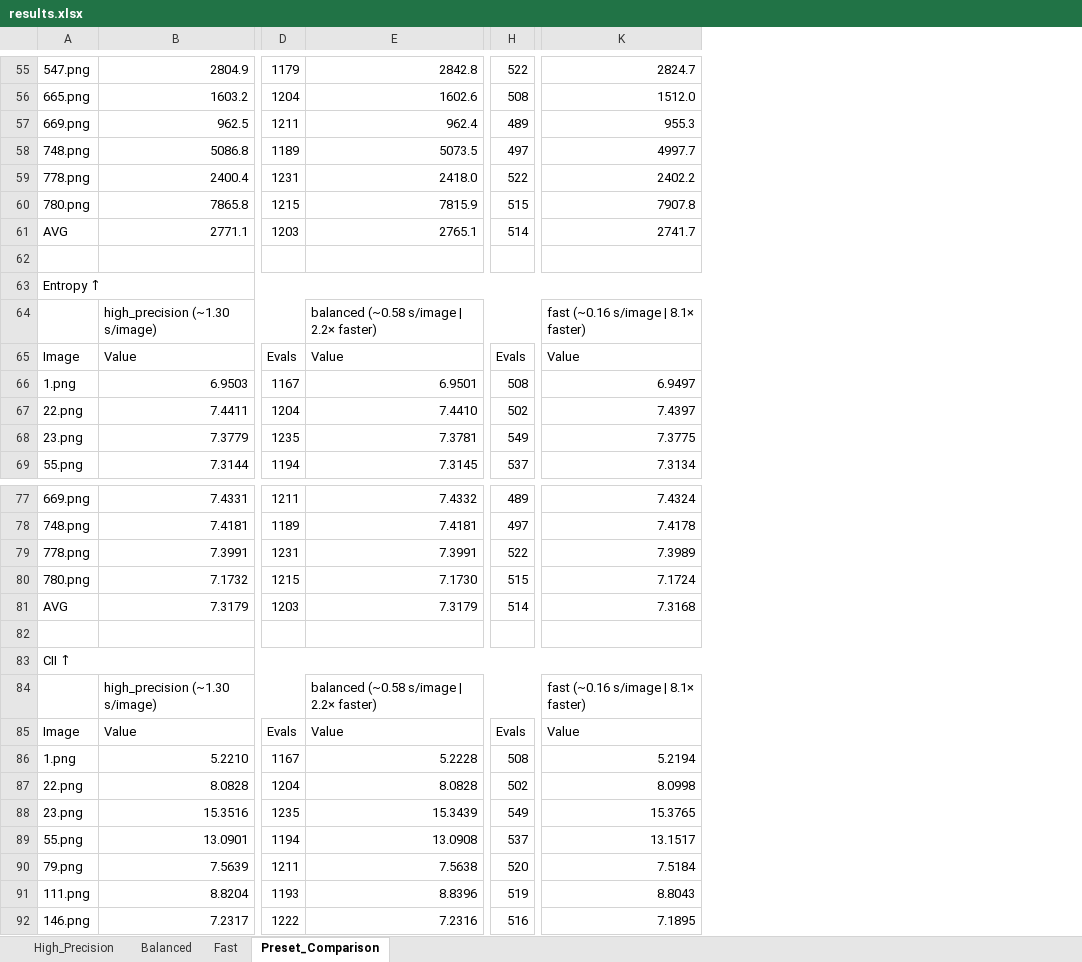
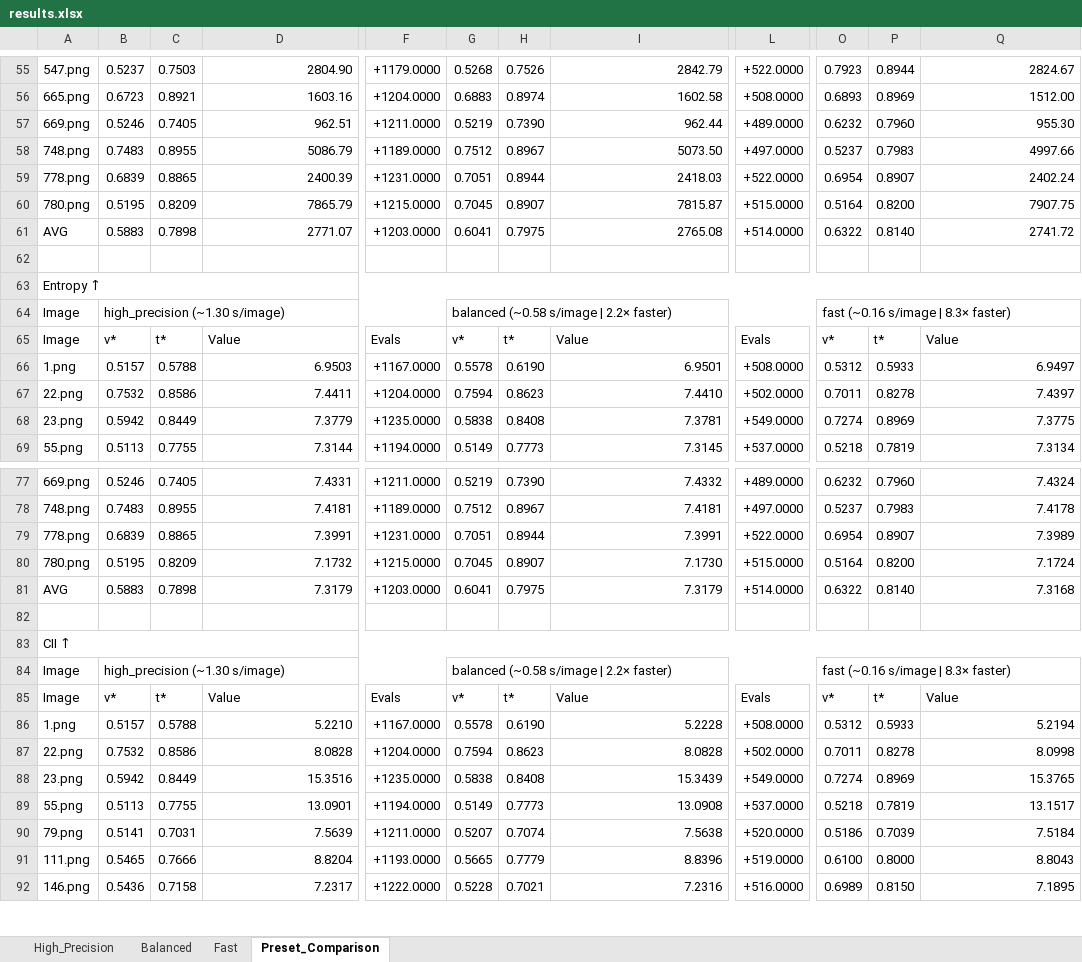
Before and after one commit to icanseker/laguerre-llie-framework, an Excel workbook: results.xlsx, sheet Preset_Comparison, drawn as a sheet; only a part is shown, gaps mark what is left out; values as stored, in another font and other column widths than the file's, no cell formats; removed rows and columns are numbered as before the commit, all else as after; rows hold the shown columns only; the diff covers the shown part only; the diff names each change by its address in the sheet, - before the commit and + after, or states it on an @@ line.

```diff
--- a/results.xlsx (sheet Preset_Comparison)
+++ b/results.xlsx (sheet Preset_Comparison)
+column B, rows 55-61: 0.5237 | 0.6723 | 0.5246 | 0.7483 | 0.6839 | 0.5195 | 0.5883; rows 65-69: ν* | 0.5157 | 0.7532 | 0.5942 | 0.5113; rows 77-81: 0.5246 | 0.7483 | 0.6839 | 0.5195 | 0.5883; rows 85-92: ν* | 0.5157 | 0.7532 | 0.5942 | 0.5113 | 0.5141 | 0.5465 | 0.5436
+column C, rows 55-61: 0.7503 | 0.8921 | 0.7405 | 0.8955 | 0.8865 | 0.8209 | 0.7898; rows 65-69: t* | 0.5788 | 0.8586 | 0.8449 | 0.7755; rows 77-81: 0.7405 | 0.8955 | 0.8865 | 0.8209 | 0.7898; rows 85-92: t* | 0.5788 | 0.8586 | 0.8449 | 0.7755 | 0.7031 | 0.7666 | 0.7158
-column D, rows 55-61: 1179 | 1204 | 1211 | 1189 | 1231 | 1215 | 1203; rows 65-69: Evals | 1167 | 1204 | 1235 | 1194; rows 77-81: 1211 | 1189 | 1231 | 1215 | 1203; rows 85-92: Evals | 1167 | 1204 | 1235 | 1194 | 1211 | 1193 | 1222
+column F, rows 55-61: +1179.0000 | +1204.0000 | +1211.0000 | +1189.0000 | +1231.0000 | +1215.0000 | +1203.0000; rows 65-69: Evals | +1167.0000 | +1204.0000 | +1235.0000 | +1194.0000; rows 77-81: +1211.0000 | +1189.0000 | +1231.0000 | +1215.0000 | +1203.0000; rows 85-92: Evals | +1167.0000 | +1204.0000 | +1235.0000 | +1194.0000 | +1211.0000 | +1193.0000 | +1222.0000
+column G, rows 55-61: 0.5268 | 0.6883 | 0.5219 | 0.7512 | 0.7051 | 0.7045 | 0.6041; rows 65-69: ν* | 0.5578 | 0.7594 | 0.5838 | 0.5149; rows 77-81: 0.5219 | 0.7512 | 0.7051 | 0.7045 | 0.6041; rows 85-92: ν* | 0.5578 | 0.7594 | 0.5838 | 0.5149 | 0.5207 | 0.5665 | 0.5228
+column H, rows 55-61: 0.7526 | 0.8974 | 0.7390 | 0.8967 | 0.8944 | 0.8907 | 0.7975; rows 65-69: t* | 0.6190 | 0.8623 | 0.8408 | 0.7773; rows 77-81: 0.7390 | 0.8967 | 0.8944 | 0.8907 | 0.7975; rows 85-92: t* | 0.6190 | 0.8623 | 0.8408 | 0.7773 | 0.7074 | 0.7779 | 0.7021
-column H, rows 55-61: 522 | 508 | 489 | 497 | 522 | 515 | 514; rows 65-69: Evals | 508 | 502 | 549 | 537; rows 77-81: 489 | 497 | 522 | 515 | 514; rows 85-92: Evals | 508 | 502 | 549 | 537 | 520 | 519 | 516
+column L, rows 55-61: +522.0000 | +508.0000 | +489.0000 | +497.0000 | +522.0000 | +515.0000 | +514.0000; rows 65-69: Evals | +508.0000 | +502.0000 | +549.0000 | +537.0000; rows 77-81: +489.0000 | +497.0000 | +522.0000 | +515.0000 | +514.0000; rows 85-92: Evals | +508.0000 | +502.0000 | +549.0000 | +537.0000 | +520.0000 | +519.0000 | +516.0000
+column O, rows 55-61: 0.7923 | 0.6893 | 0.6232 | 0.5237 | 0.6954 | 0.5164 | 0.6322; rows 65-69: ν* | 0.5312 | 0.7011 | 0.7274 | 0.5218; rows 77-81: 0.6232 | 0.5237 | 0.6954 | 0.5164 | 0.6322; rows 85-92: ν* | 0.5312 | 0.7011 | 0.7274 | 0.5218 | 0.5186 | 0.6100 | 0.6989
+column P, rows 55-61: 0.8944 | 0.8969 | 0.7960 | 0.7983 | 0.8907 | 0.8200 | 0.8140; rows 65-69: t* | 0.5933 | 0.8278 | 0.8969 | 0.7819; rows 77-81: 0.7960 | 0.7983 | 0.8907 | 0.8200 | 0.8140; rows 85-92: t* | 0.5933 | 0.8278 | 0.8969 | 0.7819 | 0.7039 | 0.8000 | 0.8150
-D55: 2804.9
+D55: 2804.90
-I55: 2842.8
+I55: 2842.79
-Q55: 2824.7
+Q55: 2824.67
-D56: 1603.2
+D56: 1603.16
-I56: 1602.6
+I56: 1602.58
-Q56: 1512.0
+Q56: 1512.00
-D57: 962.5
+D57: 962.51
-I57: 962.4
+I57: 962.44
-Q57: 955.3
+Q57: 955.30
-D58: 5086.8
+D58: 5086.79
-I58: 5073.5
+I58: 5073.50
-Q58: 4997.7
+Q58: 4997.66
-D59: 2400.4
+D59: 2400.39
-I59: 2418.0
+I59: 2418.03
-Q59: 2402.2
+Q59: 2402.24
-D60: 7865.8
+D60: 7865.79
-I60: 7815.9
+I60: 7815.87
-Q60: 7907.8
+Q60: 7907.75
-D61: 2771.1
+D61: 2771.07
-I61: 2765.1
+I61: 2765.08
-Q61: 2741.7
+Q61: 2741.72
-row 64:  | high_precision (~1.30 s/image) |  | balanced (~0.58 s/image | 2.2× faster) |  | fast (~0.16 s/image | 8.1× faster)
+row 64: Image | high_precision (~1.30 s/image) |  |  |  | balanced (~0.58 s/image | 2.2× faster) |  |  |  | fast (~0.16 s/image | 8.3× faster)
-row 84:  | high_precision (~1.30 s/image) |  | balanced (~0.58 s/image | 2.2× faster) |  | fast (~0.16 s/image | 8.1× faster)
+row 84: Image | high_precision (~1.30 s/image) |  |  |  | balanced (~0.58 s/image | 2.2× faster) |  |  |  | fast (~0.16 s/image | 8.3× faster)
```
Also changed, not shown: 26 added rows, 4 removed rows and 38 edited cells elsewhere in this sheet, sheet Balanced, sheet High_Precision, sheet Fast, cell formats.
